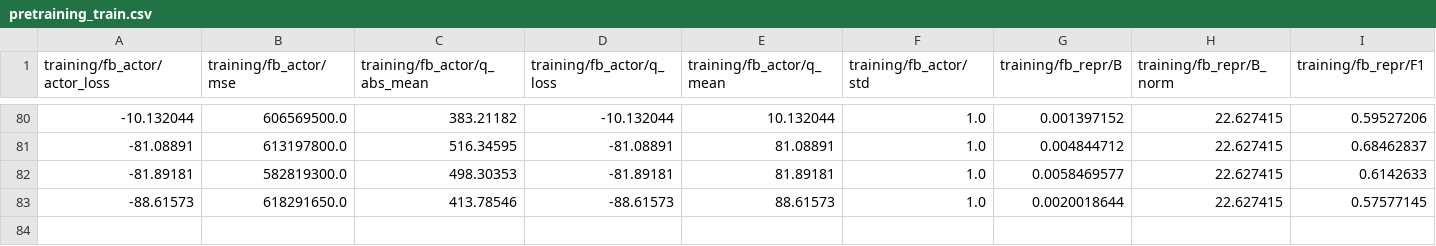
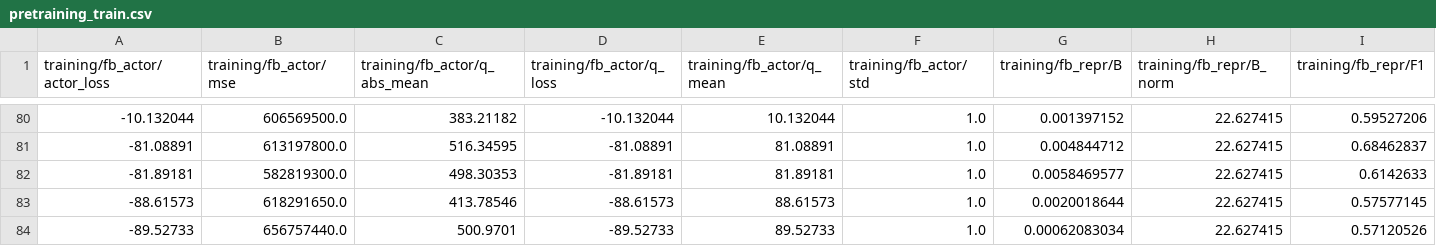
Before and after one commit to chongyi-zheng/infom, a CSV file: exp/debug/sd000_20250910_154232/pretraining_train.csv, drawn as a sheet; only a part is shown, gaps mark what is left out; rows hold the shown columns only; the diff names each change by its address in the sheet, - before the commit and + after, or states it on an @@ line.

```diff
--- a/exp/debug/sd000_20250910_154232/pretraining_train.csv
+++ b/exp/debug/sd000_20250910_154232/pretraining_train.csv
+row 84: -89.52733 | 656757440.0 | 500.9701 | -89.52733 | 89.52733 | 1.0 | 0.00062083034 | 22.627415 | 0.57120526
```
Also changed, not shown: exp/debug/sd000_20250910_160134/pretraining_train.csv, 5 other files.
